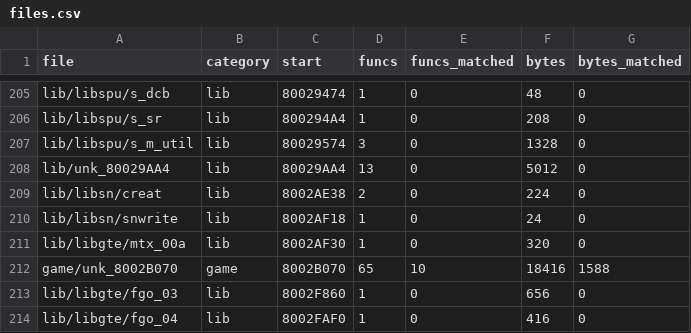
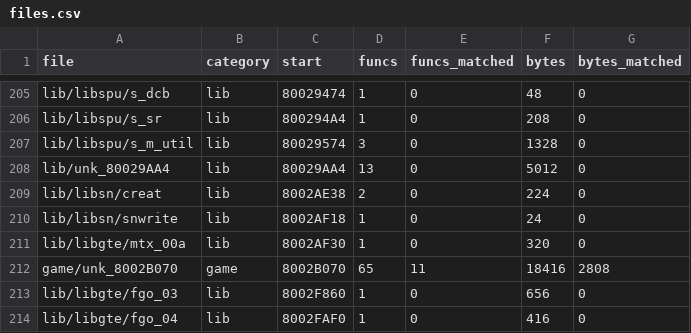
Before and after one commit to TheSaltsmith69/chronocross_decomp, a CSV file: progress/files.csv, drawn as a sheet; only a part is shown, gaps mark what is left out.

```diff
--- a/progress/files.csv
+++ b/progress/files.csv
@@ -211,3 +211,3 @@ lib/libsn/snwrite,lib,8002AF18,1,0,24,0
 lib/libgte/mtx_00a,lib,8002AF30,1,0,320,0
-game/unk_8002B070,game,8002B070,65,10,18416,1588
+game/unk_8002B070,game,8002B070,65,11,18416,2808
 lib/libgte/fgo_03,lib,8002F860,1,0,656,0
```
Also changed, not shown: progress/history.csv, progress/quest_boot_to_title.csv.
